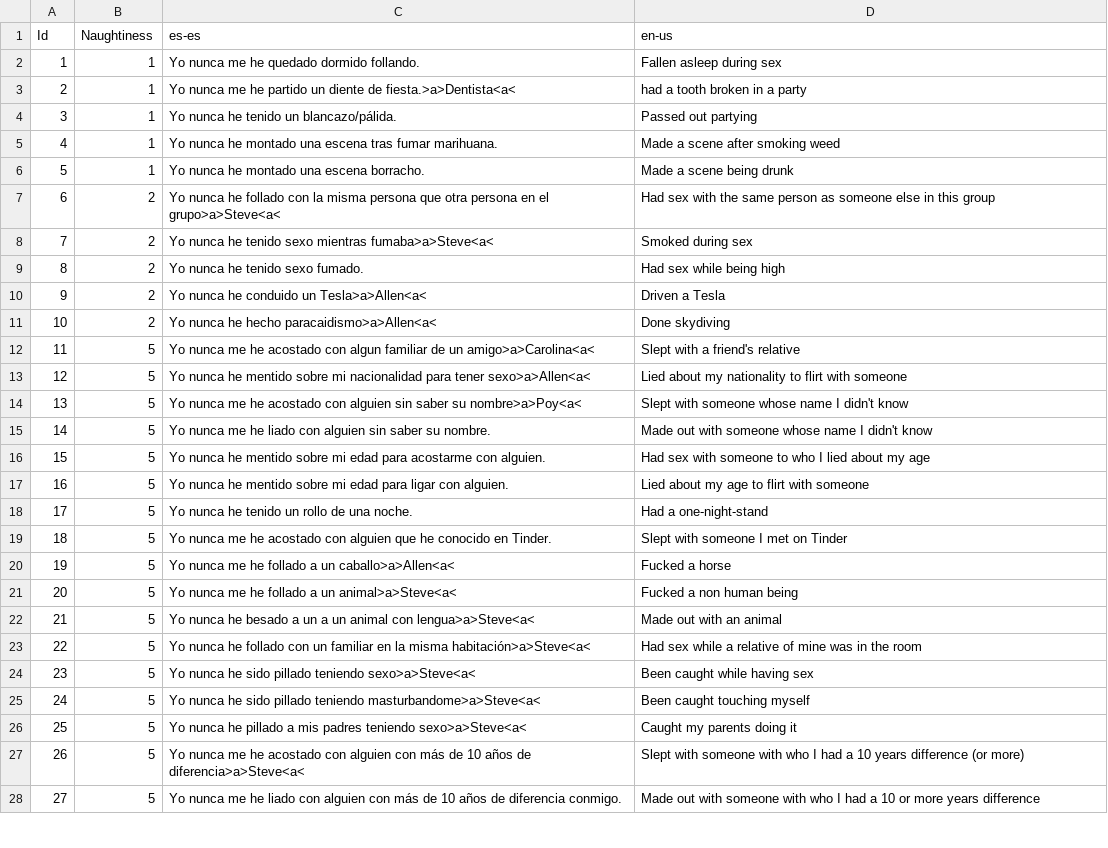
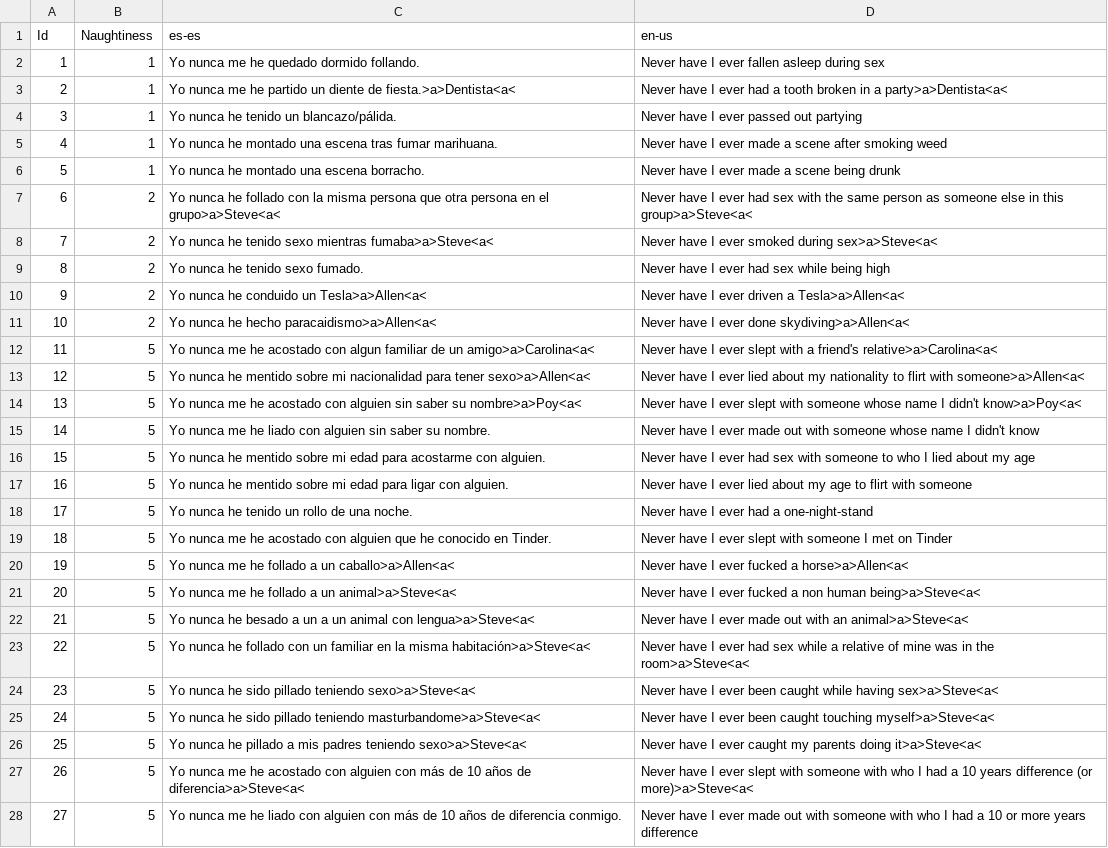
Before and after one commit to guplem/DrinkAndPlay, a CSV file: DrinkAndPlay/Assets/_General/Resources/NeverHaveIEver.csv, drawn as a sheet; only a part is shown; the diff covers the shown part only.

```diff
--- a/DrinkAndPlay/Assets/_General/Resources/NeverHaveIEver.csv
+++ b/DrinkAndPlay/Assets/_General/Resources/NeverHaveIEver.csv
@@ -1,28 +1,28 @@
 Id,Naughtiness,es-es,en-us
-1,1,Yo nunca me he quedado dormido follando.,Fallen asleep during sex
-2,1,Yo nunca me he partido un diente de fiesta.>a>Dentista<a<,had a tooth broken in a party
-3,1,Yo nunca he tenido un blancazo/pálida.,Passed out partying
-4,1,Yo nunca he montado una escena tras fumar marihuana.,Made a scene after smoking weed
-5,1,Yo nunca he montado una escena borracho.,Made a scene being drunk
-6,2,Yo nunca he follado con la misma persona que otra persona en el grupo>a>Steve<a<,Had sex with the same person as someone else in this group
-7,2,Yo nunca he tenido sexo mientras fumaba>a>Steve<a<,Smoked during sex
-8,2,Yo nunca he tenido sexo fumado.,Had sex while being high
-9,2,Yo nunca he conduido un Tesla>a>Allen<a<,Driven a Tesla
-10,2,Yo nunca he hecho paracaidismo>a>Allen<a<,Done skydiving
-11,5,Yo nunca me he acostado con algun familiar de un amigo>a>Carolina<a<,Slept with a friend's relative
-12,5,Yo nunca he mentido sobre mi nacionalidad para tener sexo>a>Allen<a<,Lied about my nationality to flirt with someone
-13,5,Yo nunca me he acostado con alguien sin saber su nombre>a>Poy<a<,Slept with someone whose name I didn't know
-14,5,Yo nunca me he liado con alguien sin saber su nombre.,Made out with someone whose name I didn't know
-15,5,Yo nunca he mentido sobre mi edad para acostarme con alguien.,Had sex with someone to who I lied about my age
-16,5,Yo nunca he mentido sobre mi edad para ligar con alguien.,Lied about my age to flirt with someone
-17,5,Yo nunca he tenido un rollo de una noche.,Had a one-night-stand
-18,5,Yo nunca me he acostado con alguien que he conocido en Tinder.,Slept with someone I met on Tinder
-19,5,Yo nunca me he follado a un caballo>a>Allen<a<,Fucked a horse
-20,5,Yo nunca me he follado a un animal>a>Steve<a<,Fucked a non human being
-21,5,Yo nunca he besado a un a un animal con lengua>a>Steve<a<,Made out with an animal
-22,5,Yo nunca he follado con un familiar en la misma habitación>a>Steve<a<,Had sex while a relative of mine was in the room
-23,5,Yo nunca he sido pillado teniendo sexo>a>Steve<a<,Been caught while having sex
-24,5,Yo nunca he sido pillado teniendo masturbandome>a>Steve<a<,Been caught touching myself
-25,5,Yo nunca he pillado a mis padres teniendo sexo>a>Steve<a<,Caught my parents doing it
-26,5,Yo nunca me he acostado con alguien con más de 10 años de diferencia>a>Steve<a<,Slept with someone with who I had a 10 years difference (or more)
-27,5,Yo nunca me he liado con alguien con más de 10 años de diferencia conmigo.,Made out with someone with who I had a 10 or more years difference
+1,1,Yo nunca me he quedado dormido follando.,Never have I ever fallen asleep during sex
+2,1,Yo nunca me he partido un diente de fiesta.>a>Dentista<a<,Never have I ever had a tooth broken in a party>a>Dentista<a<
+3,1,Yo nunca he tenido un blancazo/pálida.,Never have I ever passed out partying
+4,1,Yo nunca he montado una escena tras fumar marihuana.,Never have I ever made a scene after smoking weed
+5,1,Yo nunca he montado una escena borracho.,Never have I ever made a scene being drunk
+6,2,Yo nunca he follado con la misma persona que otra persona en el grupo>a>Steve<a<,Never have I ever had sex with the same person as someone else in this group>a>Steve<a<
+7,2,Yo nunca he tenido sexo mientras fumaba>a>Steve<a<,Never have I ever smoked during sex>a>Steve<a<
+8,2,Yo nunca he tenido sexo fumado.,Never have I ever had sex while being high
+9,2,Yo nunca he conduido un Tesla>a>Allen<a<,Never have I ever driven a Tesla>a>Allen<a<
+10,2,Yo nunca he hecho paracaidismo>a>Allen<a<,Never have I ever done skydiving>a>Allen<a<
+11,5,Yo nunca me he acostado con algun familiar de un amigo>a>Carolina<a<,Never have I ever slept with a friend's relative>a>Carolina<a<
+12,5,Yo nunca he mentido sobre mi nacionalidad para tener sexo>a>Allen<a<,Never have I ever lied about my nationality to flirt with someone>a>Allen<a<
+13,5,Yo nunca me he acostado con alguien sin saber su nombre>a>Poy<a<,Never have I ever slept with someone whose name I didn't know>a>Poy<a<
+14,5,Yo nunca me he liado con alguien sin saber su nombre.,Never have I ever made out with someone whose name I didn't know
+15,5,Yo nunca he mentido sobre mi edad para acostarme con alguien.,Never have I ever had sex with someone to who I lied about my age
+16,5,Yo nunca he mentido sobre mi edad para ligar con alguien.,Never have I ever lied about my age to flirt with someone
+17,5,Yo nunca he tenido un rollo de una noche.,Never have I ever had a one-night-stand
+18,5,Yo nunca me he acostado con alguien que he conocido en Tinder.,Never have I ever slept with someone I met on Tinder
+19,5,Yo nunca me he follado a un caballo>a>Allen<a<,Never have I ever fucked a horse>a>Allen<a<
+20,5,Yo nunca me he follado a un animal>a>Steve<a<,Never have I ever fucked a non human being>a>Steve<a<
+21,5,Yo nunca he besado a un a un animal con lengua>a>Steve<a<,Never have I ever made out with an animal>a>Steve<a<
+22,5,Yo nunca he follado con un familiar en la misma habitación>a>Steve<a<,Never have I ever had sex while a relative of mine was in the room>a>Steve<a<
+23,5,Yo nunca he sido pillado teniendo sexo>a>Steve<a<,Never have I ever been caught while having sex>a>Steve<a<
+24,5,Yo nunca he sido pillado teniendo masturbandome>a>Steve<a<,Never have I ever been caught touching myself>a>Steve<a<
+25,5,Yo nunca he pillado a mis padres teniendo sexo>a>Steve<a<,Never have I ever caught my parents doing it>a>Steve<a<
+26,5,Yo nunca me he acostado con alguien con más de 10 años de diferencia>a>Steve<a<,Never have I ever slept with someone with who I had a 10 years difference (or more)>a>Steve<a<
+27,5,Yo nunca me he liado con alguien con más de 10 años de diferencia conmigo.,Never have I ever made out with someone with who I had a 10 or more years difference
```
Also changed, not shown: 2 edited cells elsewhere in this file, 40 other files.
